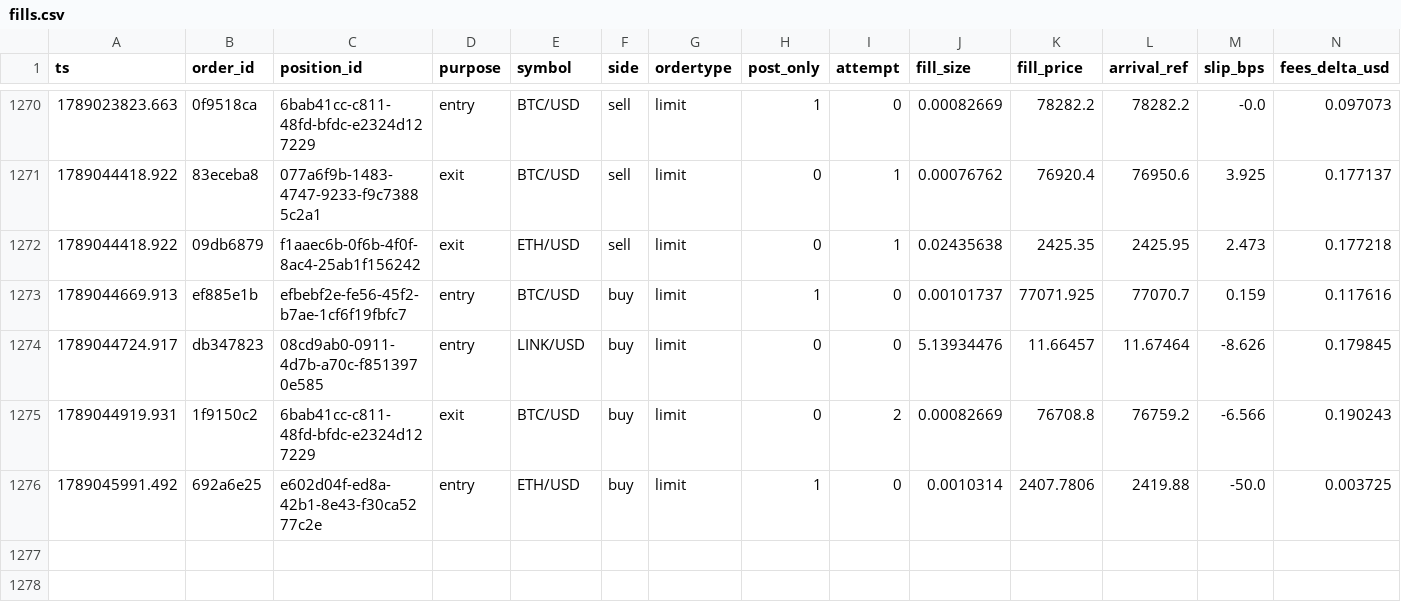
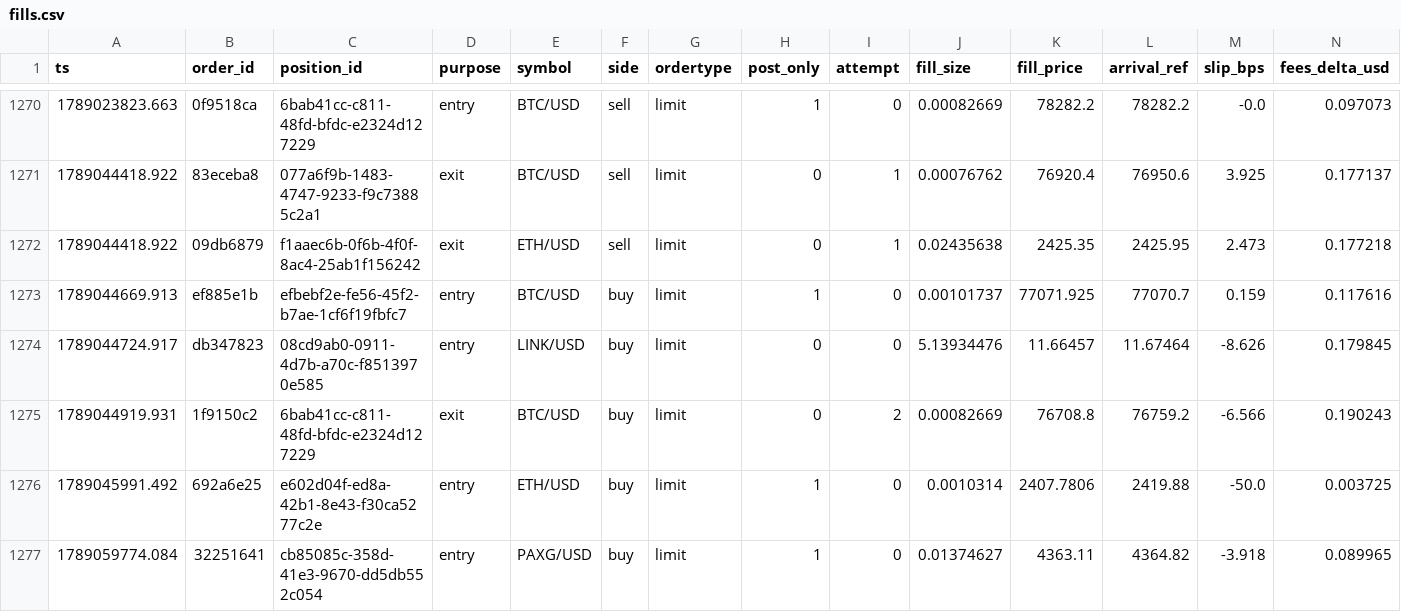
Before and after one commit to jrigoni35-gif/liquiditybot_ab, a CSV file: sessions/pc-live/fills.csv, drawn as a sheet; only a part is shown, gaps mark what is left out; rows hold the shown columns only; the diff names each change by its address in the sheet, - before the commit and + after, or states it on an @@ line.

Commit message:
telemetry: sidecar backup @ cea23515 (27945 rows, pc-live)

```diff
--- a/sessions/pc-live/fills.csv
+++ b/sessions/pc-live/fills.csv
+row 1277: 1789059774.084 | 32251641 | cb85085c-358d-41e3-9670-dd5db552c054 | entry | PAXG/USD | buy | limit | 1 | 0 | 0.01374627 | 4363.11 | 4364.82 | -3.918 | 0.089965
```
Also changed, not shown: 6 other files.
